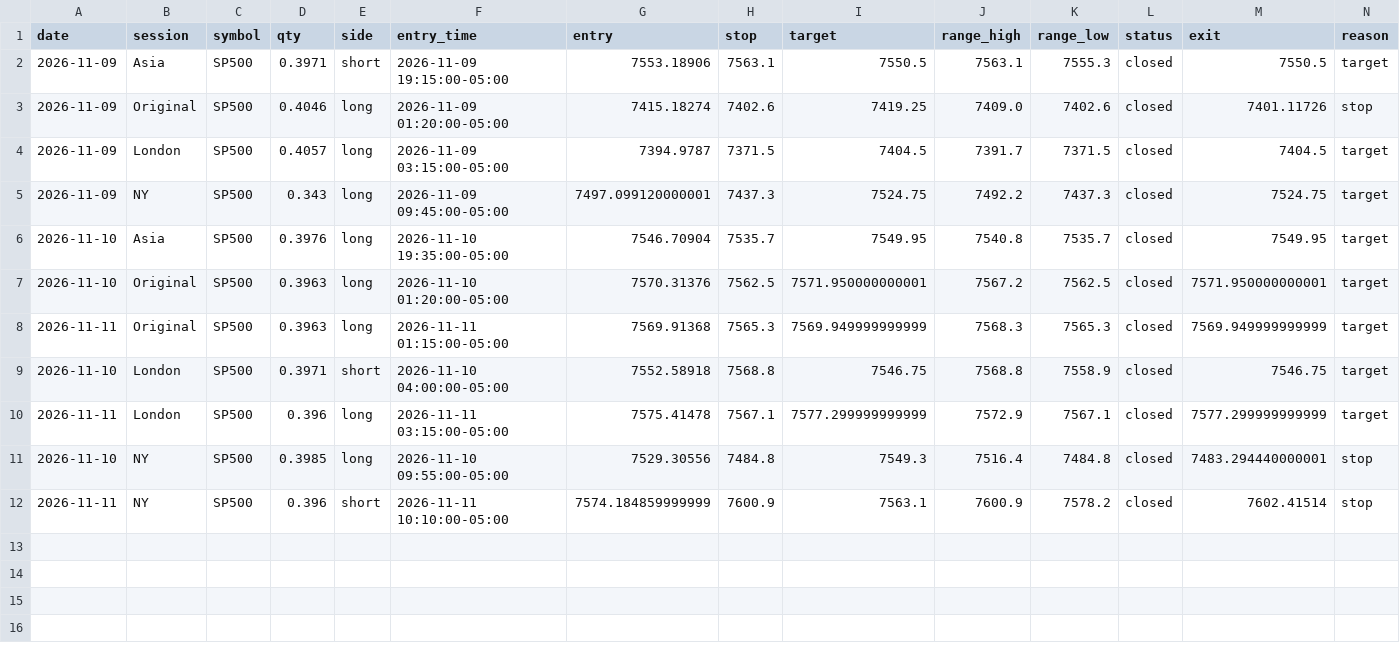
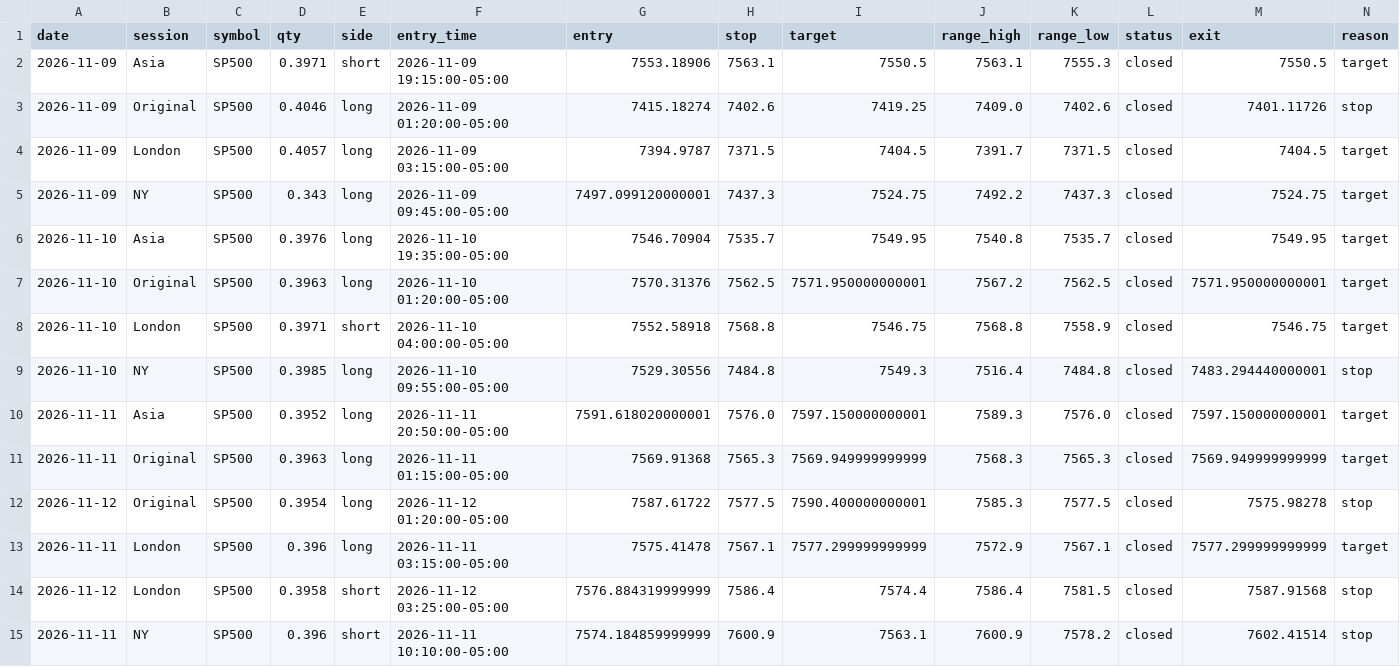
Before and after one commit to Amanzing7/mnq-paper-trading, a CSV file: data/SP500_f0.csv, drawn as a sheet; only a part is shown; rows hold the shown columns only; the diff names each change by its address in the sheet, - before the commit and + after, or states it on an @@ line.

```diff
--- a/data/SP500_f0.csv
+++ b/data/SP500_f0.csv
@@ row 9 moved to row 8: 2026-11-10 @@
@@ row 11 moved to row 9: 2026-11-10 @@
+row 10: 2026-11-11 | Asia | SP500 | 0.3952 | long | 2026-11-11 20:50:00-05:00 | 7591.618020000001 | 7576.0 | 7597.150000000001 | 7589.3 | 7576.0 | closed | 7597.150000000001 | target
+row 12: 2026-11-12 | Original | SP500 | 0.3954 | long | 2026-11-12 01:20:00-05:00 | 7587.61722 | 7577.5 | 7590.400000000001 | 7585.3 | 7577.5 | closed | 7575.98278 | stop
+row 14: 2026-11-12 | London | SP500 | 0.3958 | short | 2026-11-12 03:25:00-05:00 | 7576.884319999999 | 7586.4 | 7574.4 | 7586.4 | 7581.5 | closed | 7587.91568 | stop
```
Also changed, not shown: data/LT_US100_f0.csv, data/LT_US100_f2.csv, 26 other files.
